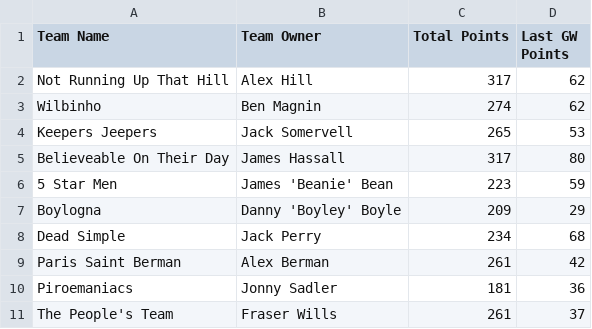
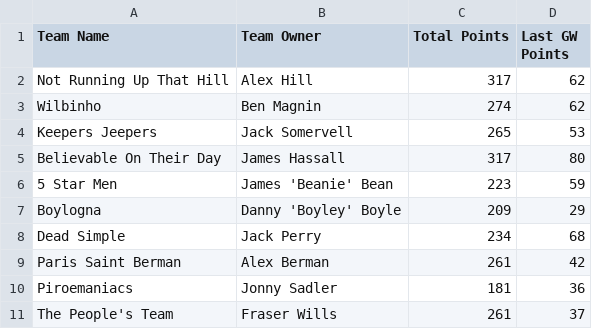
Before and after one commit to bm13563/torps-fpl, a CSV file: data/25_26/team_scores.csv, drawn as a sheet; only a part is shown.

Commit message:
Team Name Correction

```diff
--- a/data/25_26/team_scores.csv
+++ b/data/25_26/team_scores.csv
@@ -4,3 +4,3 @@ Wilbinho,Ben Magnin,274,62
 Keepers Jeepers,Jack Somervell,265,53
-Believeable On Their Day,James Hassall,317,80
+Believable On Their Day,James Hassall,317,80
 5 Star Men,James 'Beanie' Bean,223,59
```
